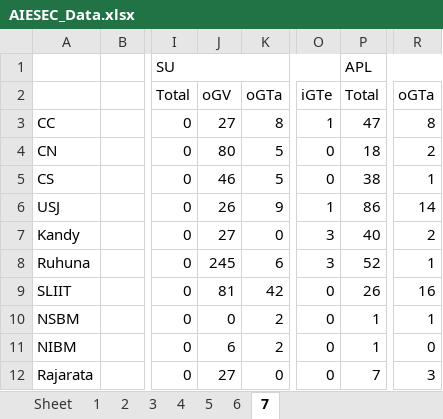
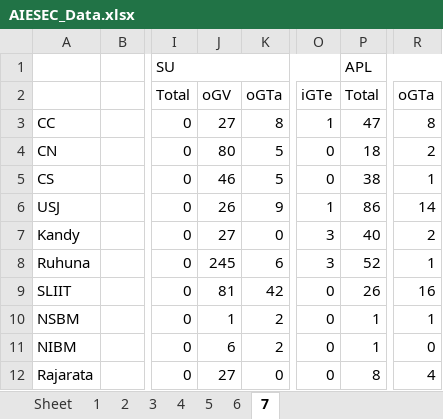
Before and after one commit to AIESEC-LK/national-lc-ranks, an Excel workbook: AIESEC_Data.xlsx, sheet 7, drawn as a sheet; only a part is shown, gaps mark what is left out; values as stored, in another font and other column widths than the file's, no borders; the diff names each change by its address in the sheet, - before the commit and + after, or states it on an @@ line.

```diff
--- a/AIESEC_Data.xlsx (sheet 7)
+++ b/AIESEC_Data.xlsx (sheet 7)
-J10: 0
+J10: 1
-P12: 7
+P12: 8
-R12: 3
+R12: 4
```
Also changed, not shown: 1 other file.
